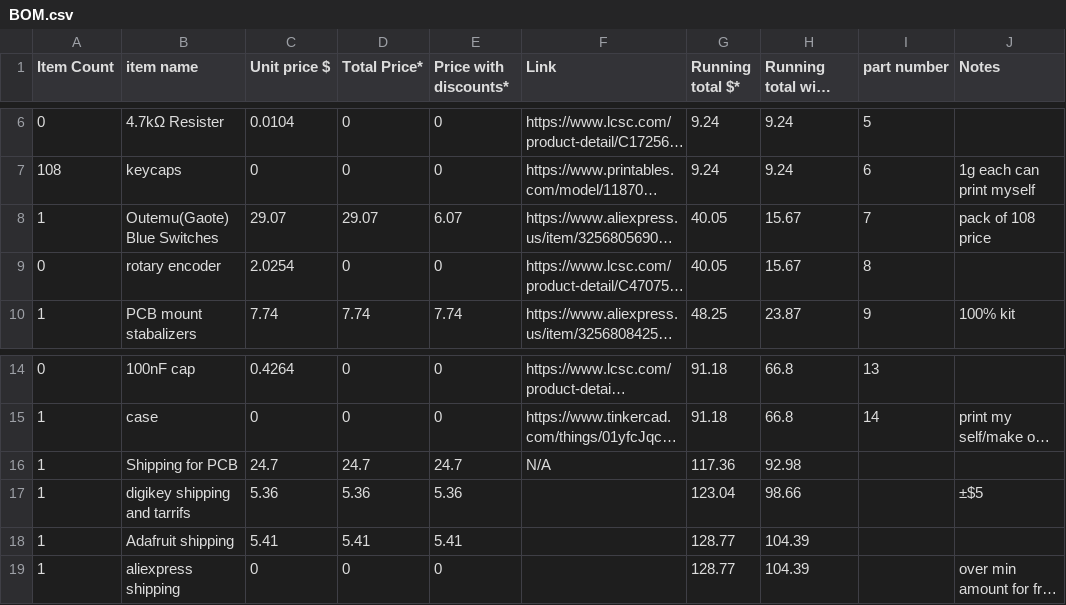
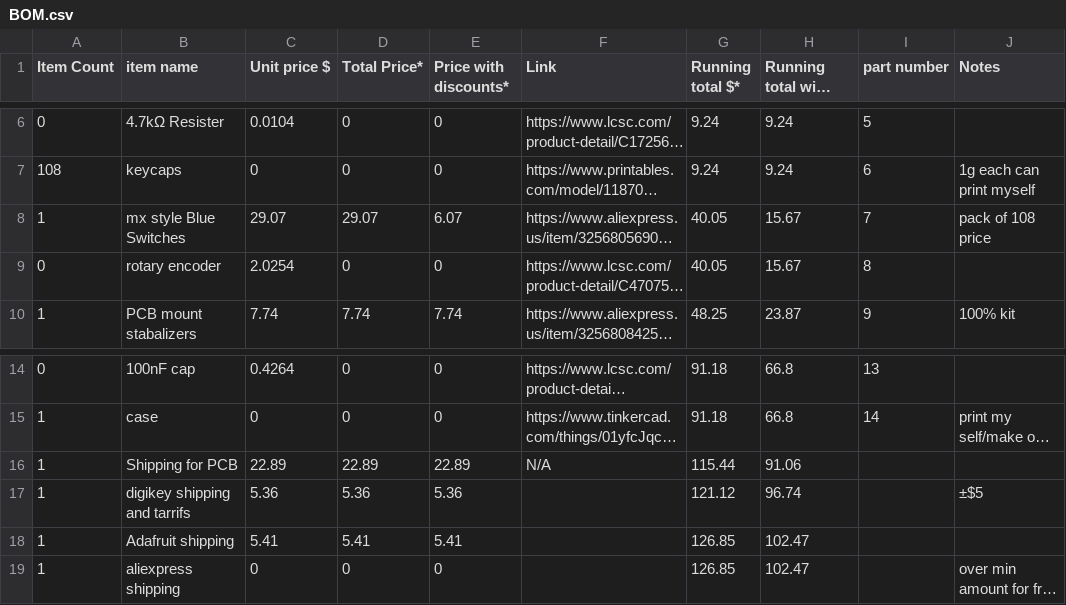
Before and after one commit to dragonruler1000/full-keyboard, a CSV file: BOM.csv, drawn as a sheet; only a part is shown, gaps mark what is left out; long unchanged cells end in …; the diff names each change by its address in the sheet, - before the commit and + after, or states it on an @@ line.

Commit message:
update item names

```diff
--- a/BOM.csv
+++ b/BOM.csv
-B8 (item name): Outemu(Gaote) Blue Switches
+B8 (item name): mx style Blue Switches
-C16 (Unit price $): 24.7
+C16 (Unit price $): 22.89
-D16 (Total Price*): 24.7
+D16 (Total Price*): 22.89
-E16 (Price with discounts*): 24.7
+E16 (Price with discounts*): 22.89
-G16 (Running total $*): 117.36
+G16 (Running total $*): 115.44
-H16 (Running total with coupons*): 92.98
+H16 (Running total with coupons*): 91.06
-G17 (Running total $*): 123.04
+G17 (Running total $*): 121.12
-H17 (Running total with coupons*): 98.66
+H17 (Running total with coupons*): 96.74
-G18:G19 (Running total $*): 128.77
+G18:G19 (Running total $*): 126.85
-H18:H19 (Running total with coupons*): 104.39
+H18:H19 (Running total with coupons*): 102.47
```
Also changed, not shown: 2 other files.
